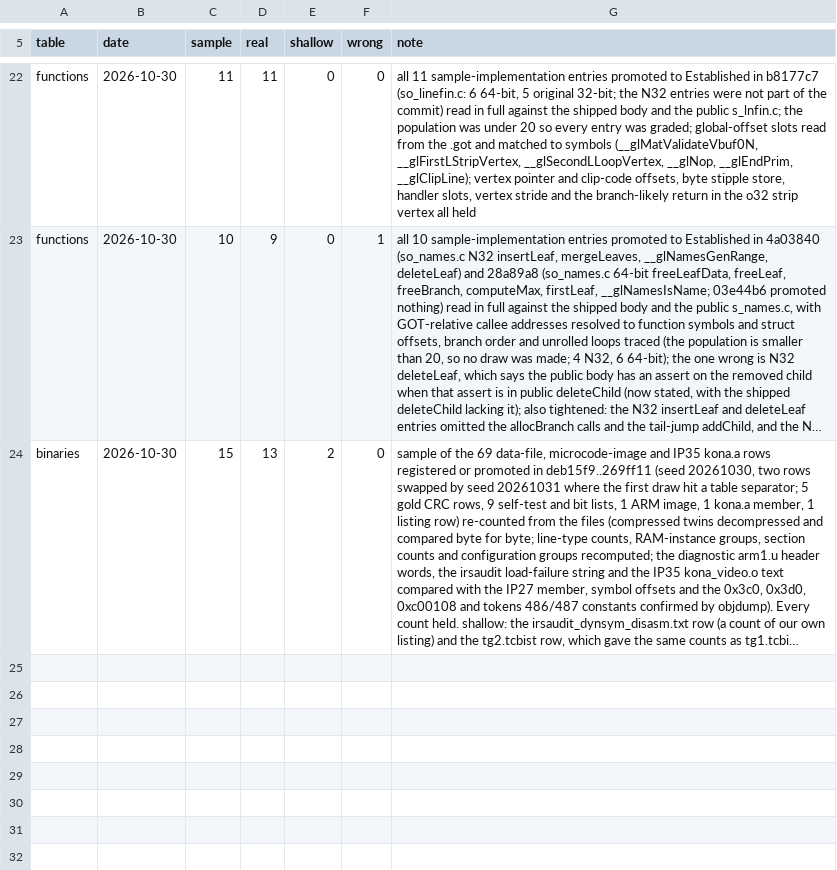
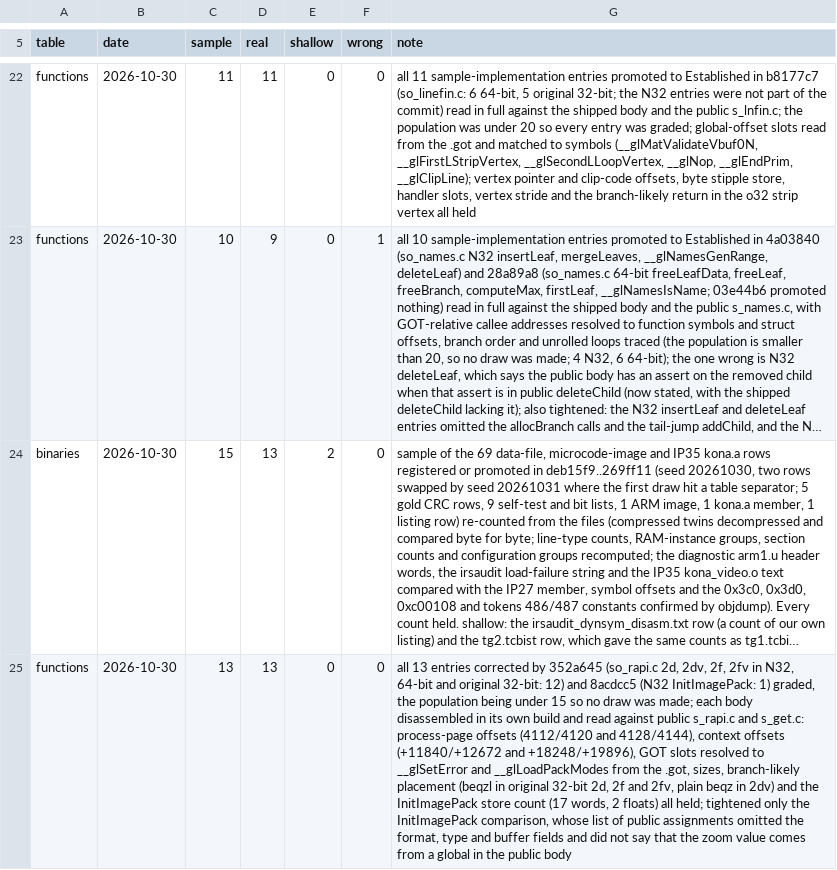
Before and after one commit to jamesbraid/kona, a TSV file: docs/inventory/audits.tsv, drawn as a sheet; only a part is shown, gaps mark what is left out; long unchanged cells end in …; the diff names each change by its address in the sheet, - before the commit and + after, or states it on an @@ line.

Commit message:
docs: tighten the InitImagePack comparison against the public body
The list of public assignments left out the format, type and buffer
fields, and did not say that the public body takes the zoom value from
a global where the shipped body copies a context word. Also records the
audit of the raster-position and InitImagePack entries.

```diff
--- a/docs/inventory/audits.tsv
+++ b/docs/inventory/audits.tsv
+row 25: functions | 2026-10-30 | 13 | 13 | 0 | 0 | all 13 entries corrected by 352a645 (so_rapi.c 2d, 2dv, 2f, 2fv in N32, 64-bit and original 32-bit: 12) and 8acdcc5 (N32 InitImagePack: 1) graded, the population being under 15 so no draw was made; each body disassembled in its own build and read against public s_rapi.c and s_get.c: process-page offsets (4112/4120 and 4128/4144), context offsets (+11840/+12672 and +18248/+19896), GOT slots resolved to __glSetError and __glLoadPackModes from the .got, sizes, branch-likely placement (beqzl in original 32-bit 2d, 2f and 2fv, plain beqz in 2dv) and the InitImagePack store count (17 words, 2 floats) all held; tightened only the InitImagePack comparison, whose list of public assignments omitted the format, type and buffer fields and did not say that the zoom value comes from a global in the public body
```
Also changed, not shown: docs/inventory/summary.tsv, 2 other files.
